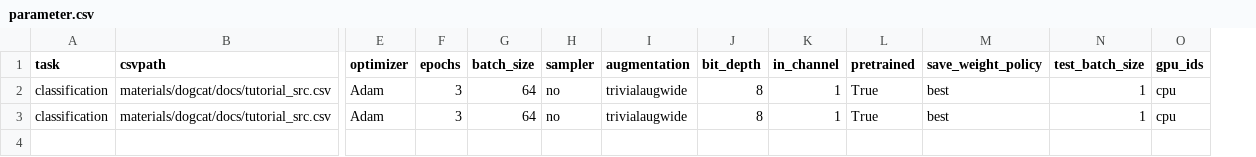
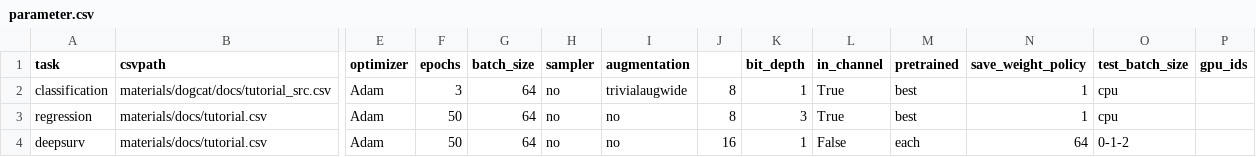
Before and after one commit to Medical-AI-Lab/Nervus, a CSV file: parameter.csv, drawn as a sheet; only a part is shown, gaps mark what is left out; removed rows and columns are numbered as before the commit, all else as after; rows hold the shown columns only; the diff names each change by its address in the sheet, - before the commit and + after, or states it on an @@ line.

Commit message:
Update parameter.csv

```diff
--- a/parameter.csv
+++ b/parameter.csv
+column J, row 2: 8
-K2 (bit_depth): 8
+K2 (bit_depth): 1
-L2 (in_channel): 1
+L2 (in_channel): True
-M2 (pretrained): True
+M2 (pretrained): best
-N2 (save_weight_policy): best
+N2 (save_weight_policy): 1
-O2 (test_batch_size): 1
+O2 (test_batch_size): cpu
-P2 (gpu_ids): cpu
+P2 (gpu_ids): (empty)
-row 3: classification | materials/dogcat/docs/tutorial_src.csv | Adam | 3 | 64 | no | trivialaugwide | 8 | 1 | True | best | 1 | cpu
+row 3: regression | materials/docs/tutorial.csv | Adam | 50 | 64 | no | no | 8 | 3 | True | best | 1 | cpu
+row 4: deepsurv | materials/docs/tutorial.csv | Adam | 50 | 64 | no | no | 16 | 1 | False | each | 64 | 0-1-2
```
